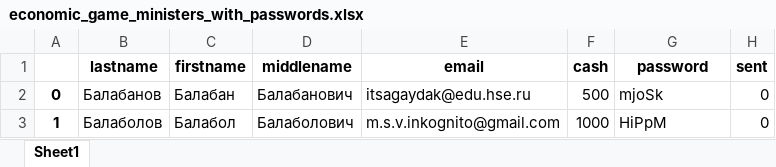
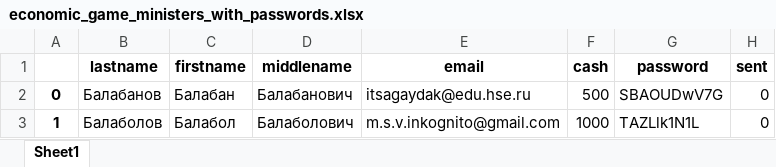
Before and after one commit to blueflyingpanda/Payment, an Excel workbook: economic_game_ministers_with_passwords.xlsx, sheet Sheet1, drawn as a sheet; values as stored, in another font and other column widths than the file's, no borders; the diff names each change by its address in the sheet, - before the commit and + after, or states it on an @@ line.

```diff
--- a/economic_game_ministers_with_passwords.xlsx (sheet Sheet1)
+++ b/economic_game_ministers_with_passwords.xlsx (sheet Sheet1)
-G2 (password): mjoSk
+G2 (password): SBAOUDwV7G
-G3 (password): HiPpM
+G3 (password): TAZLlk1N1L
```
Also changed, not shown: economic_game_with_passwords.xlsx, 3 other files.
